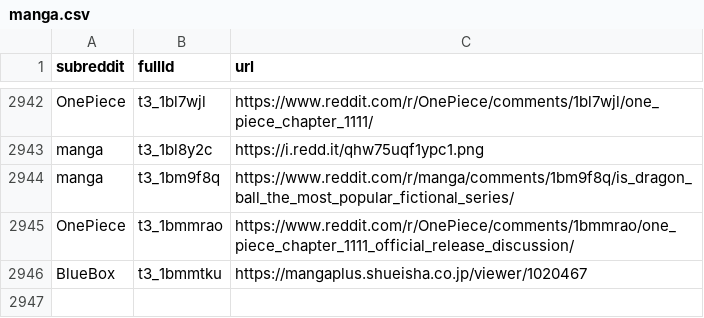
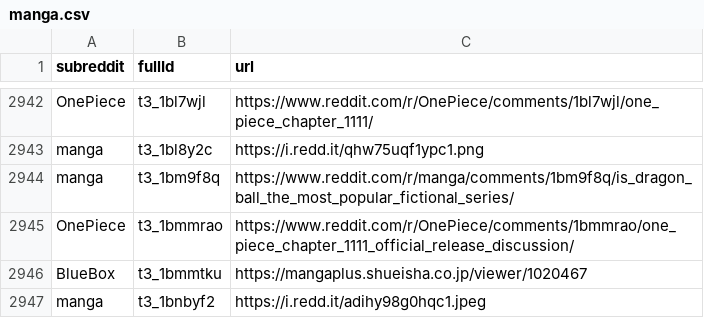
Before and after one commit to dli-invest/finreddit, a CSV file: internal/manga.csv, drawn as a sheet; only a part is shown, gaps mark what is left out.

```diff
--- a/internal/manga.csv
+++ b/internal/manga.csv
@@ -2946 +2946,2 @@ OnePiece,t3_1bmmrao,https://www.reddit.com/r/OnePiece/comments/1bmmrao/one_piece
 BlueBox,t3_1bmmtku,https://mangaplus.shueisha.co.jp/viewer/1020467
+manga,t3_1bnbyf2,https://i.redd.it/adihy98g0hqc1.jpeg
```
